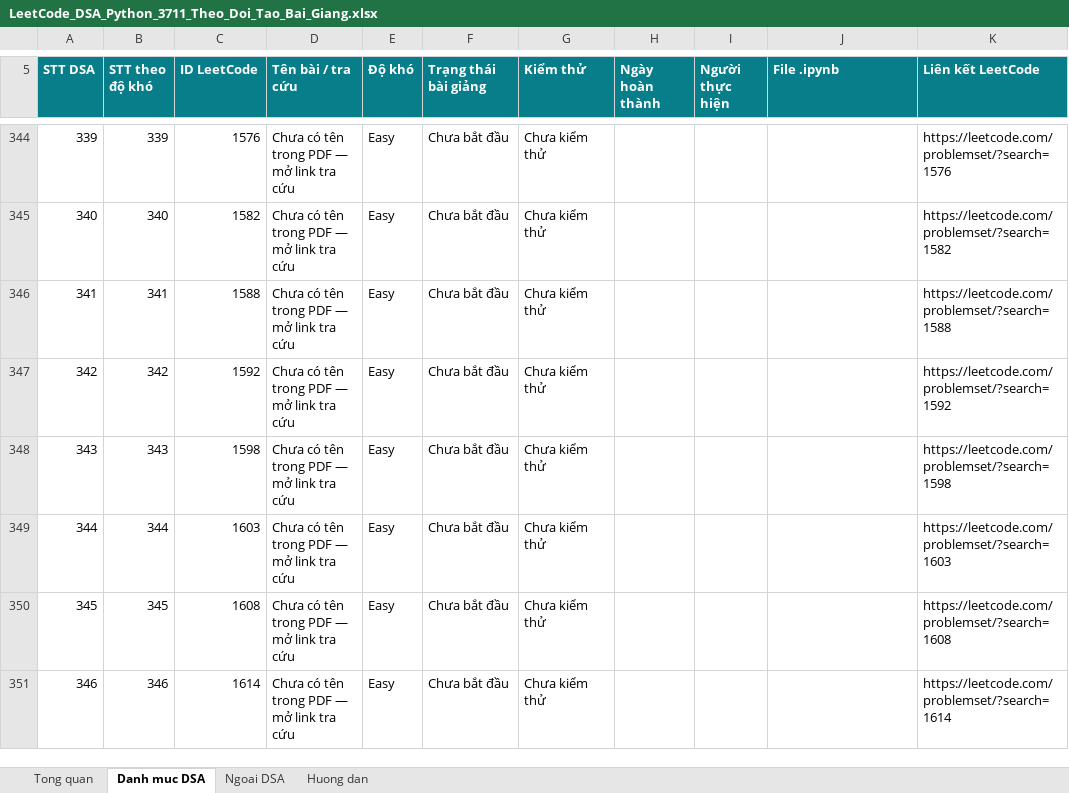
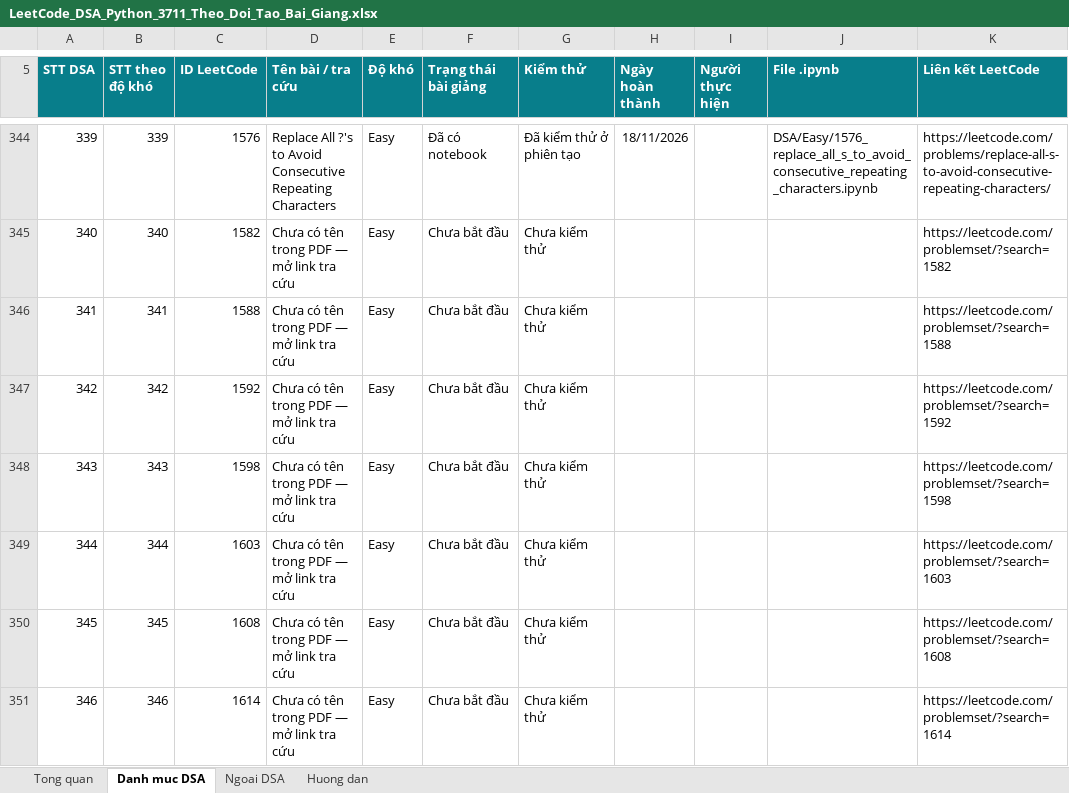
Before and after one commit to lhaochen118-ship-it/LeetCode, an Excel workbook: LeetCode_DSA_Python_3711_Theo_Doi_Tao_Bai_Giang.xlsx, sheet Danh muc DSA, drawn as a sheet; only a part is shown, gaps mark what is left out; values as stored, in another font and other column widths than the file's, no borders; conditional formats and table styles not drawn; the diff covers the shown part only; the diff names each change by its address in the sheet, - before the commit and + after, or states it on an @@ line.

```diff
--- a/LeetCode_DSA_Python_3711_Theo_Doi_Tao_Bai_Giang.xlsx (sheet Danh muc DSA)
+++ b/LeetCode_DSA_Python_3711_Theo_Doi_Tao_Bai_Giang.xlsx (sheet Danh muc DSA)
-D344 (Tên bài / tra cứu): Chưa có tên trong PDF — mở link tra cứu
+D344 (Tên bài / tra cứu): Replace All ?'s to Avoid Consecutive Repeating Characters
-F344 (Trạng thái bài giảng): Chưa bắt đầu
+F344 (Trạng thái bài giảng): Đã có notebook
-G344 (Kiểm thử): Chưa kiểm thử
+G344 (Kiểm thử): Đã kiểm thử ở phiên tạo
-H344 (Ngày hoàn thành): (empty)
+H344 (Ngày hoàn thành): 18/11/2026
-J344 (File .ipynb): (empty)
+J344 (File .ipynb): DSA/Easy/1576_replace_all_s_to_avoid_consecutive_repeating_characters.ipynb
-K344 (Liên kết LeetCode): https://leetcode.com/problemset/?search=1576
+K344 (Liên kết LeetCode): https://leetcode.com/problems/replace-all-s-to-avoid-consecutive-repeating-characters/
```
Also changed, not shown: 114 edited cells elsewhere in this sheet, 2 other files.
